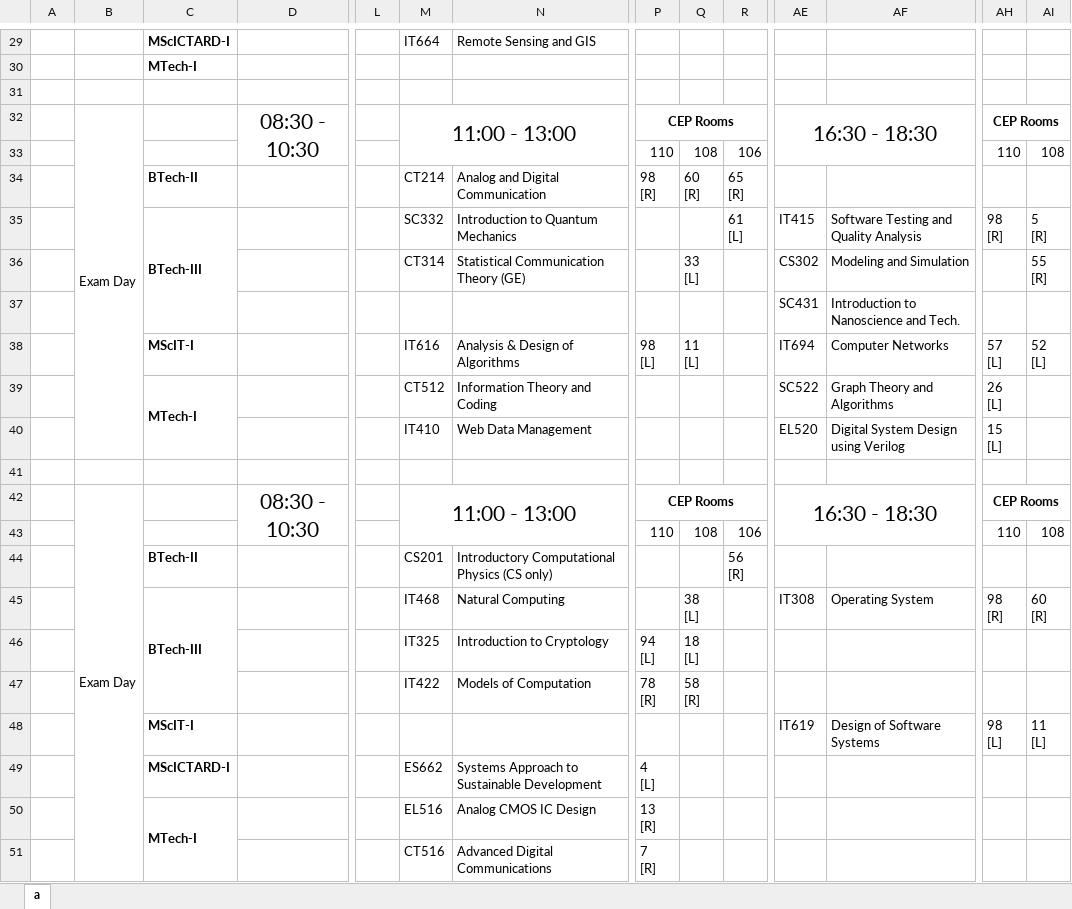
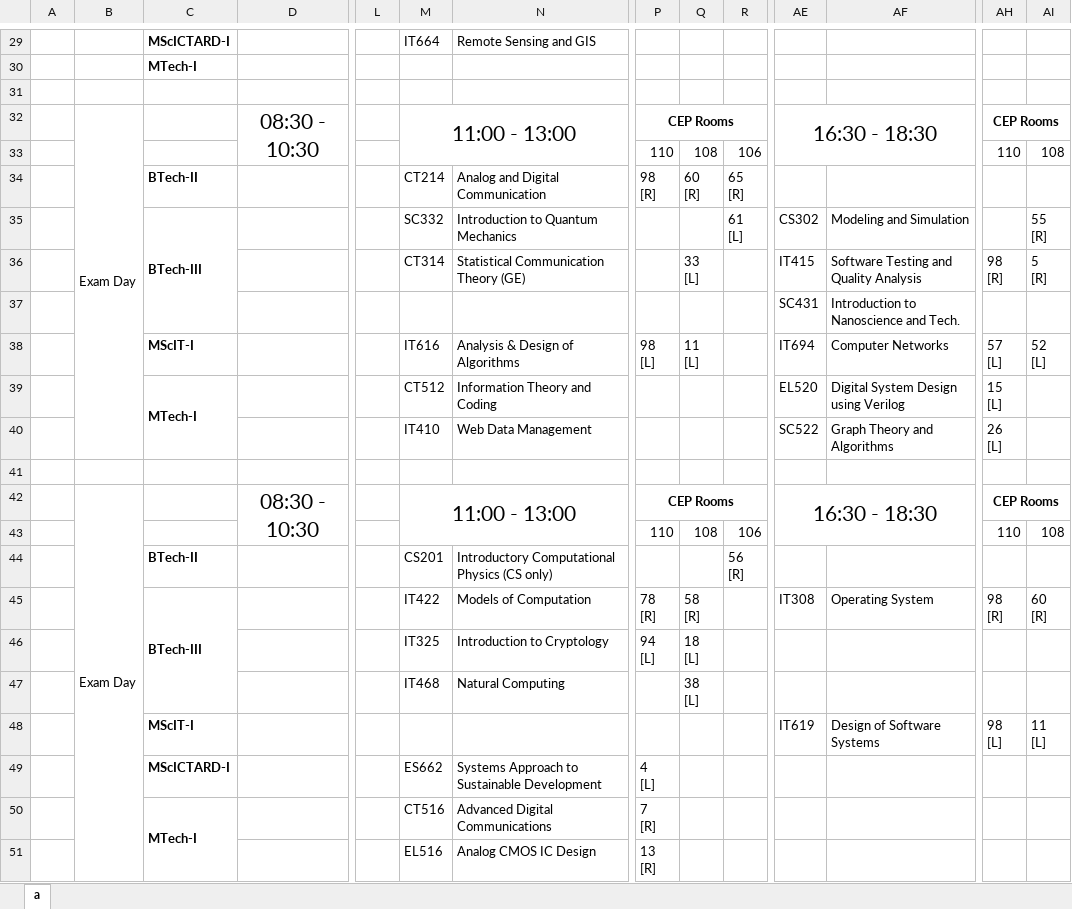
Before and after one commit to abhilashmandaliya/Exam_TimeTable_Scheduler_bySlots_Web_Project, an Excel workbook: src/data/output/workbook.xlsx, sheet a, drawn as a sheet; only a part is shown, gaps mark what is left out; values as stored, in another font and other column widths than the file's, no borders; removed rows and columns are numbered as before the commit, all else as after; rows hold the shown columns only; ↵ is a line break in a cell; the diff covers the shown part only; the diff names each change by its address in the sheet, - before the commit and + after, or states it on an @@ line.

```diff
--- a/src/data/output/workbook.xlsx (sheet a)
+++ b/src/data/output/workbook.xlsx (sheet a)
+row 35:  |  | BTech-III |  |  | SC332 | Introduction to Quantum Mechanics |  |  | 61 ↵ [L] | CS302 | Modeling and Simulation |  | 55 ↵ [R]
-C36: BTech-III
+C36: (empty)
-C35:C37 merged
-M36: SC332
+M36: CT314
-N36: Introduction to Quantum Mechanics
+N36: Statistical Communication Theory (GE)
-Q36: (empty)
+Q36: 33 ↵ [L]
-R36: 61 ↵ [L]
+R36: (empty)
-row 36:  |  |  |  |  | CT314 | Statistical Communication Theory (GE) |  | 33 ↵ [L] |  | CS302 | Modeling and Simulation |  | 55 ↵ [R]
-AE39: SC522
+AE39: EL520
-AF39: Graph Theory and Algorithms
+AF39: Digital System Design using Verilog
-AH39: 26 ↵ [L]
+AH39: 15 ↵ [L]
-AE40: EL520
+AE40: SC522
-AF40: Digital System Design using Verilog
+AF40: Graph Theory and Algorithms
-AH40: 15 ↵ [L]
+AH40: 26 ↵ [L]
-M45: IT468
+M45: IT422
-N45: Natural Computing
+N45: Models of Computation
-P45: (empty)
+P45: 78 ↵ [R]
-Q45: 38 ↵ [L]
+Q45: 58 ↵ [R]
-row 47:  |  |  |  |  | IT422 | Models of Computation | 78 ↵ [R] | 58 ↵ [R]
+row 47:  |  |  |  |  | IT468 | Natural Computing |  | 38 ↵ [L]
-row 50:  |  | MTech-I |  |  | EL516 | Analog CMOS IC Design | 13 ↵ [R]
-C50: (empty)
+C50: MTech-I
+C50:C51 merged
+row 51:  |  |  |  |  | EL516 | Analog CMOS IC Design | 13 ↵ [R]
```
Also changed, not shown: 3 added rows, 3 removed rows and 13 edited cells elsewhere in this sheet, 2 other files.
